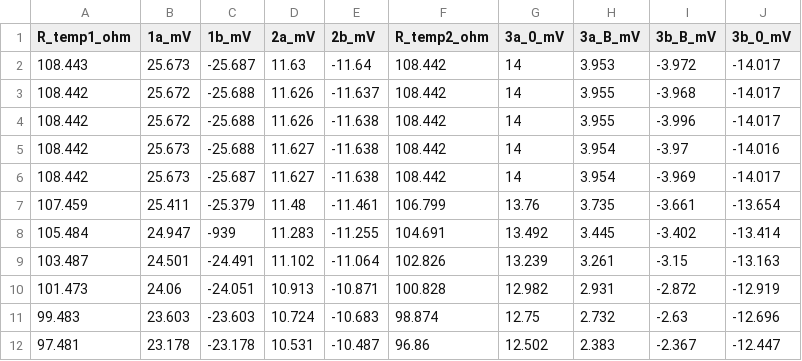
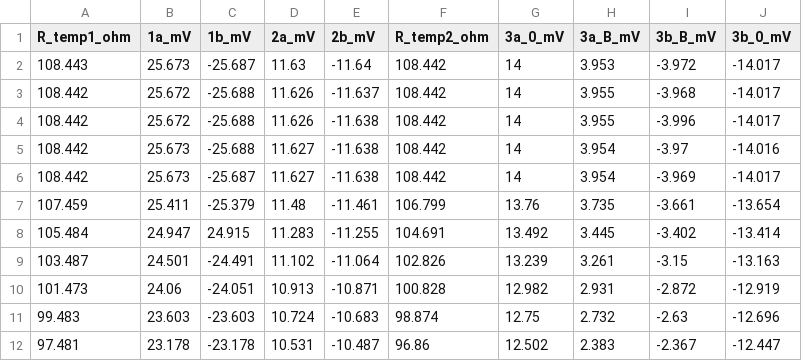
Before and after one commit to KemalOenen/advanced_labcourse, a CSV file: E092/data_e092.csv, drawn as a sheet; only a part is shown.

Commit message:
Updated data

```diff
--- a/E092/data_e092.csv
+++ b/E092/data_e092.csv
@@ -7,3 +7,3 @@
 107.459,25.411,-25.379,11.48,-11.461,106.799,13.76,3.735,-3.661,-13.654
-105.484,24.947,-939,11.283,-11.255,104.691,13.492,3.445,-3.402,-13.414
+105.484,24.947,24.915,11.283,-11.255,104.691,13.492,3.445,-3.402,-13.414
 103.487,24.501,-24.491,11.102,-11.064,102.826,13.239,3.261,-3.15,-13.163
```
